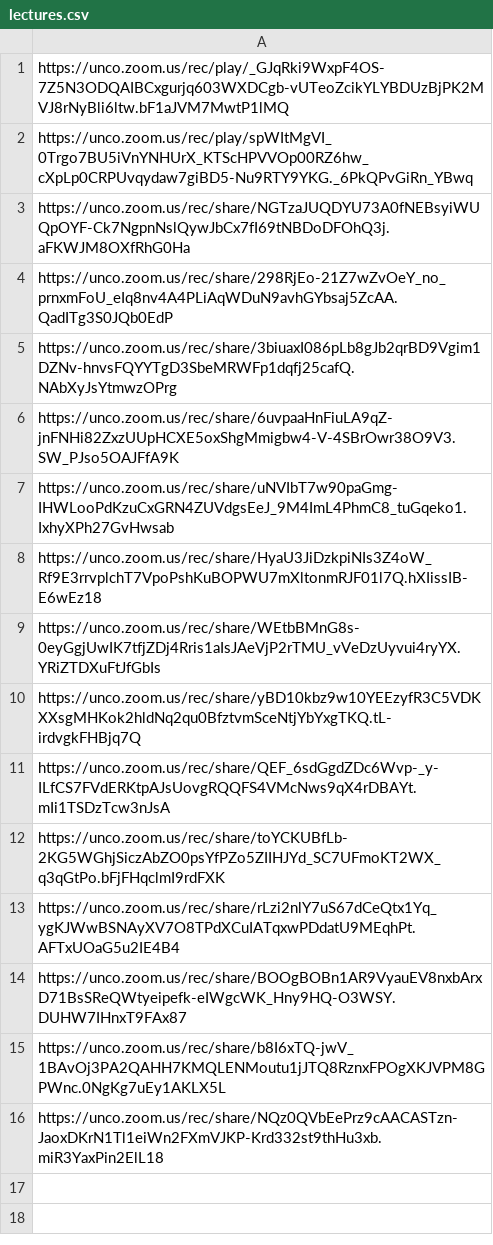
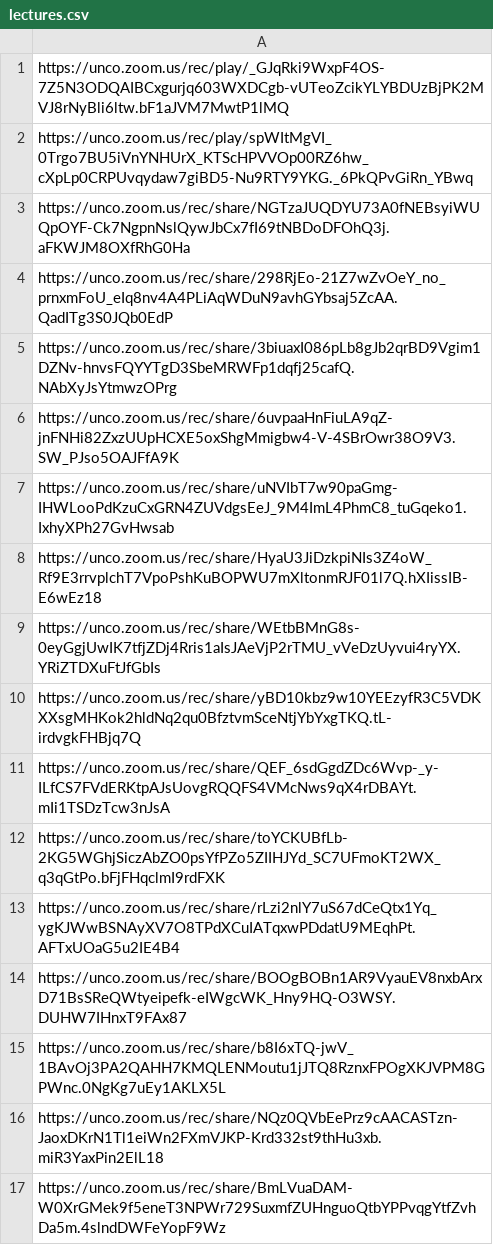
Before and after one commit to Mark-Seaman/UNC-BACS200-2021-Fall, a CSV file: markdown/lectures.csv, drawn as a sheet; the diff names each change by its address in the sheet, - before the commit and + after, or states it on an @@ line.

Commit message:
deploy 350-17 200-17

```diff
--- a/markdown/lectures.csv
+++ b/markdown/lectures.csv
+row 17: https://unco.zoom.us/rec/share/BmLVuaDAM-W0XrGMek9f5eneT3NPWr729SuxmfZUHnguoQtbYPPvqgYtfZvhDa5m.4slndDWFeYopF9Wz
```
